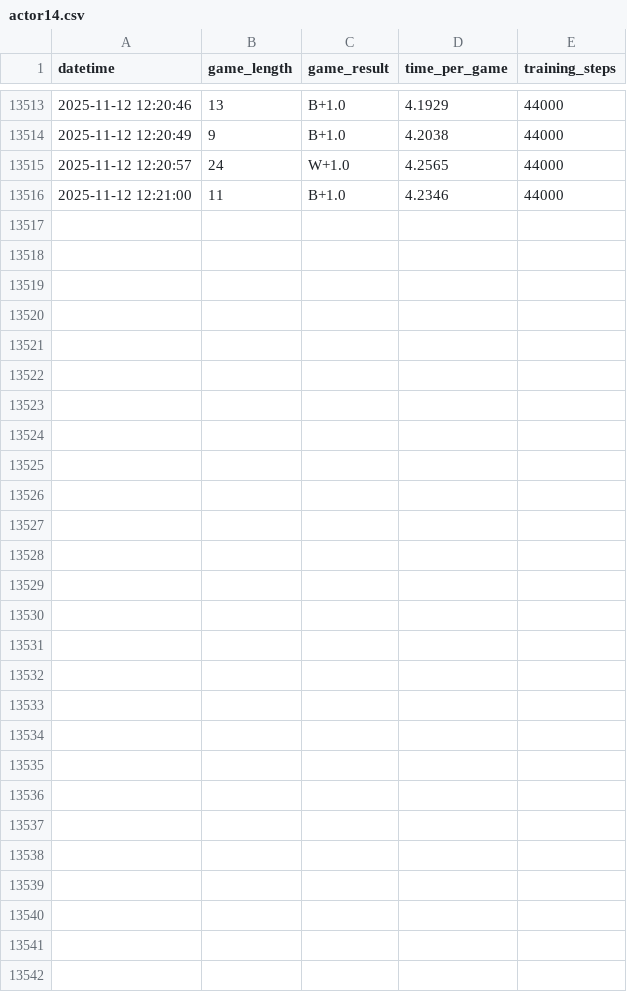
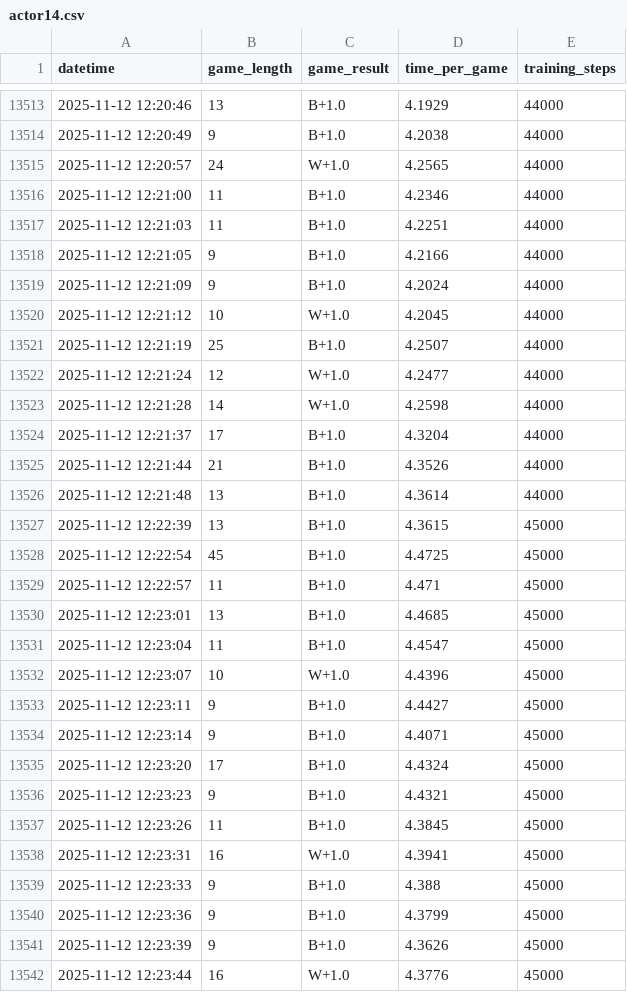
Before and after one commit to furkypoyry/alpha_zero_2, a CSV file: logs/gomoku/9x9/actor14.csv, drawn as a sheet; only a part is shown, gaps mark what is left out; the diff names each change by its address in the sheet, - before the commit and + after, or states it on an @@ line.

```diff
--- a/logs/gomoku/9x9/actor14.csv
+++ b/logs/gomoku/9x9/actor14.csv
+row 13517: 2025-11-12 12:21:03 | 11 | B+1.0 | 4.2251 | 44000
+row 13518: 2025-11-12 12:21:05 | 9 | B+1.0 | 4.2166 | 44000
+row 13519: 2025-11-12 12:21:09 | 9 | B+1.0 | 4.2024 | 44000
+row 13520: 2025-11-12 12:21:12 | 10 | W+1.0 | 4.2045 | 44000
+row 13521: 2025-11-12 12:21:19 | 25 | B+1.0 | 4.2507 | 44000
+row 13522: 2025-11-12 12:21:24 | 12 | W+1.0 | 4.2477 | 44000
+row 13523: 2025-11-12 12:21:28 | 14 | W+1.0 | 4.2598 | 44000
+row 13524: 2025-11-12 12:21:37 | 17 | B+1.0 | 4.3204 | 44000
+row 13525: 2025-11-12 12:21:44 | 21 | B+1.0 | 4.3526 | 44000
+row 13526: 2025-11-12 12:21:48 | 13 | B+1.0 | 4.3614 | 44000
+row 13527: 2025-11-12 12:22:39 | 13 | B+1.0 | 4.3615 | 45000
+row 13528: 2025-11-12 12:22:54 | 45 | B+1.0 | 4.4725 | 45000
+row 13529: 2025-11-12 12:22:57 | 11 | B+1.0 | 4.471 | 45000
+row 13530: 2025-11-12 12:23:01 | 13 | B+1.0 | 4.4685 | 45000
+row 13531: 2025-11-12 12:23:04 | 11 | B+1.0 | 4.4547 | 45000
+row 13532: 2025-11-12 12:23:07 | 10 | W+1.0 | 4.4396 | 45000
+row 13533: 2025-11-12 12:23:11 | 9 | B+1.0 | 4.4427 | 45000
+row 13534: 2025-11-12 12:23:14 | 9 | B+1.0 | 4.4071 | 45000
+row 13535: 2025-11-12 12:23:20 | 17 | B+1.0 | 4.4324 | 45000
+row 13536: 2025-11-12 12:23:23 | 9 | B+1.0 | 4.4321 | 45000
+row 13537: 2025-11-12 12:23:26 | 11 | B+1.0 | 4.3845 | 45000
+row 13538: 2025-11-12 12:23:31 | 16 | W+1.0 | 4.3941 | 45000
+row 13539: 2025-11-12 12:23:33 | 9 | B+1.0 | 4.388 | 45000
+row 13540: 2025-11-12 12:23:36 | 9 | B+1.0 | 4.3799 | 45000
+row 13541: 2025-11-12 12:23:39 | 9 | B+1.0 | 4.3626 | 45000
+row 13542: 2025-11-12 12:23:44 | 16 | W+1.0 | 4.3776 | 45000
```
Also changed, not shown: logs/gomoku/9x9/actor10.csv, logs/gomoku/9x9/actor11.csv, 26 other files.
